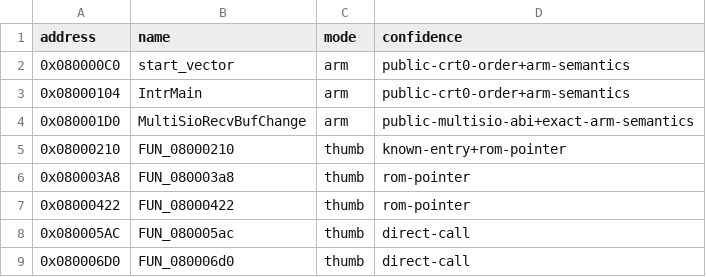
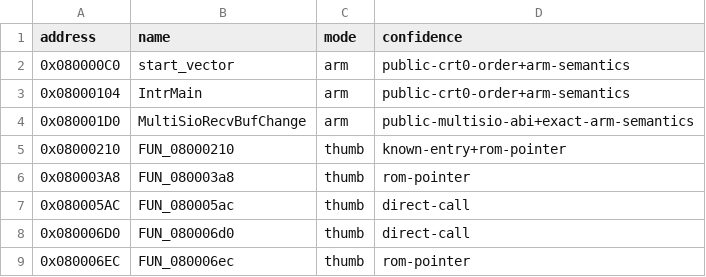
Before and after one commit to cypressru/SonicBattleDecomp, a CSV file: config/BSBE78/functions.csv, drawn as a sheet; only a part is shown; the shorter side is filled out with more unchanged rows; the diff names each change by its address in the sheet, - before the commit and + after, or states it on an @@ line.

Commit message:
Match three core engine functions

```diff
--- a/config/BSBE78/functions.csv
+++ b/config/BSBE78/functions.csv
-row 7: 0x08000422 | FUN_08000422 | thumb | rom-pointer
```
Also changed, not shown: config/BSBE78/function_extents.csv, 5 other files.
